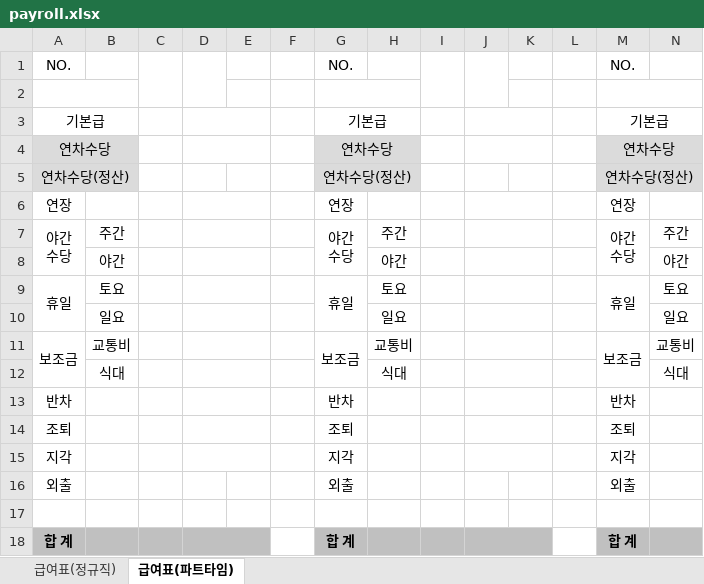
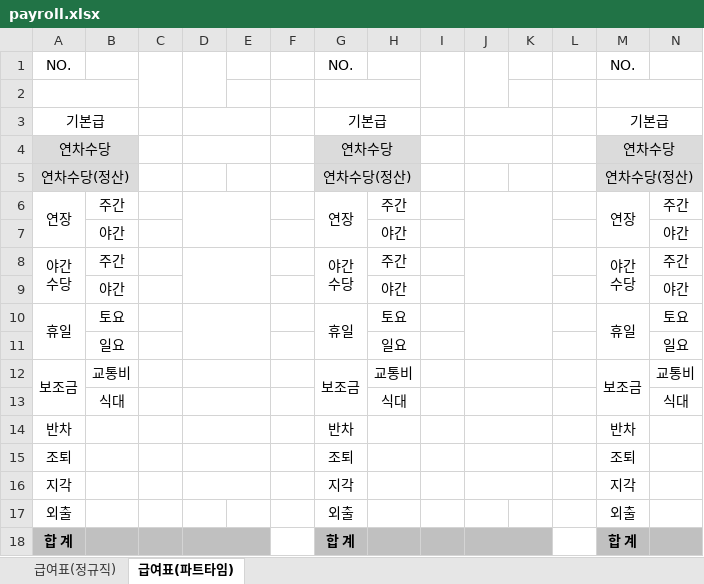
Before and after one commit to NICERYD/laquna-api, an Excel workbook: src/main/resources/hr/payroll.xlsx, sheet 급여표(파트타임), drawn as a sheet; values as stored, in another font and other column widths than the file's, no borders; removed rows and columns are numbered as before the commit, all else as after; the diff names each change by its address in the sheet, - before the commit and + after, or states it on an @@ line.

```diff
--- a/src/main/resources/hr/payroll.xlsx (sheet 급여표(파트타임))
+++ b/src/main/resources/hr/payroll.xlsx (sheet 급여표(파트타임))
+A6:A7 merged
-B6: (empty)
+B6: 주간
+G6:G7 merged
-H6: (empty)
+H6: 주간
+M6:M7 merged
-N6: (empty)
+N6: 주간
+row 7:  | 야간 |  |  |  |  |  | 야간 |  |  |  |  |  | 야간
-D7:E7 merged
+D8:E9 merged
-J7:K7 merged
+J8:K9 merged
-D8:E8 merged
-J8:K8 merged
-D9:E9 merged
+D10:E11 merged
-J9:K9 merged
+J10:K11 merged
-D10:E10 merged
-J10:K10 merged
-row 17: (empty)
```
Also changed, not shown: sheet 급여표(정규직), 5 other files.
